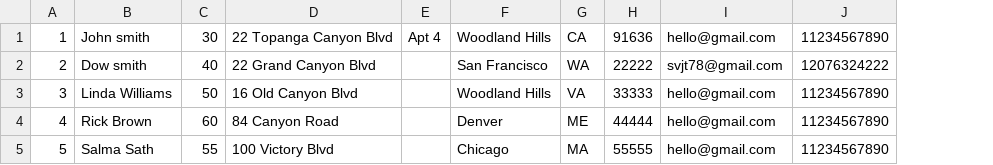
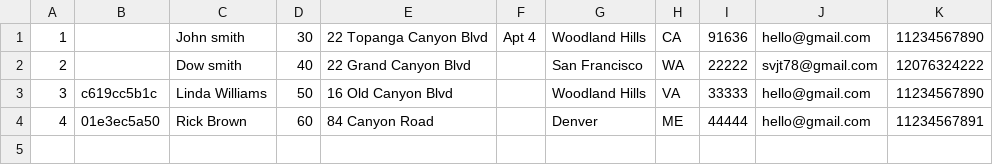
Before and after one commit to svjt78/intellidata, a CSV file: intellidata/members1.csv, drawn as a sheet; removed rows and columns are numbered as before the commit, all else as after; the diff names each change by its address in the sheet, - before the commit and + after, or states it on an @@ line.

```diff
--- a/intellidata/members1.csv
+++ b/intellidata/members1.csv
+column B, rows 3-4: c619cc5b1c | 01e3ec5a50
-K4: 11234567890
+K4: 11234567891
-row 5: 5 | Salma Sath | 55 | 100 Victory Blvd |  | Chicago | MA | 55555 | hello@gmail.com | 11234567890
```
Also changed, not shown: 19 other files.
